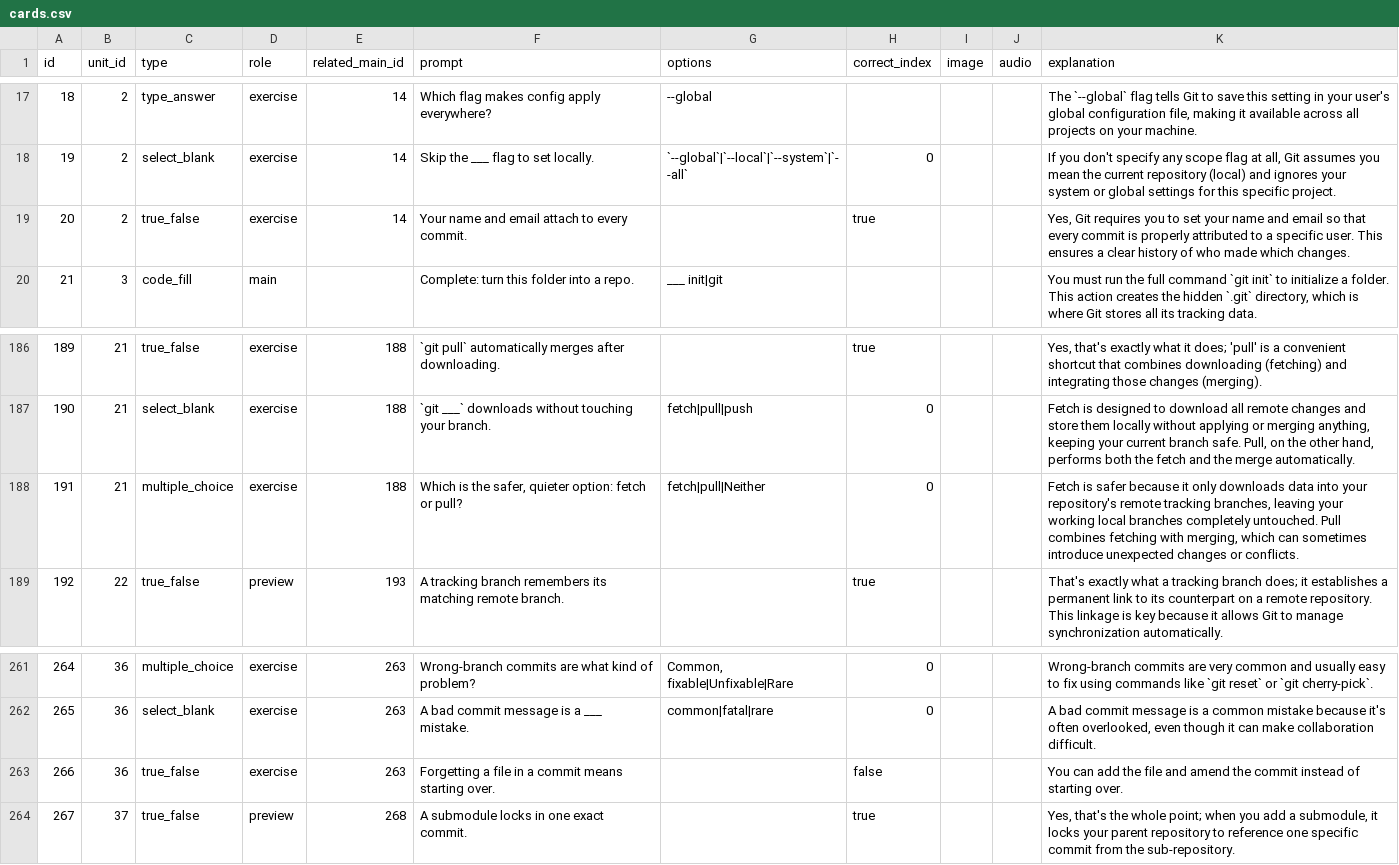
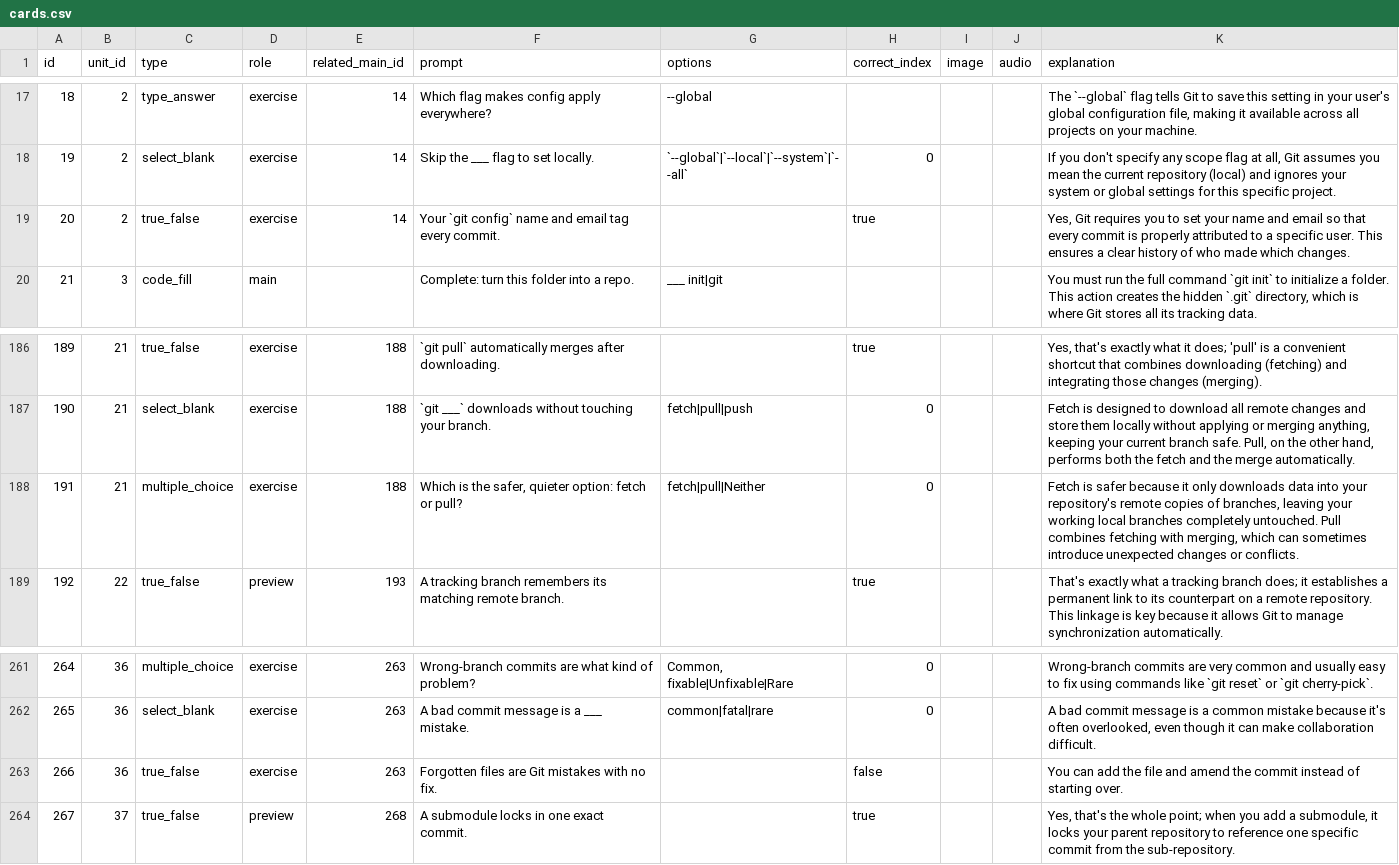
Before and after one commit to yaaddi-courses/git, a CSV file: source/cards.csv, drawn as a sheet; only a part is shown, gaps mark what is left out.

Commit message:
Cards do not use terms before they are taught, practice cards mention their topic (v1.1.4)

```diff
--- a/source/cards.csv
+++ b/source/cards.csv
@@ -18,3 +18,3 @@ id,unit_id,type,role,related_main_id,prompt,options,correct_index,image,audio,ex
 19,2,select_blank,exercise,14,Skip the ___ flag to set locally.,`--global`|`--local`|`--system`|`--all`,0,,,"If you don't specify any scope flag at all, Git assumes you mean the current repository (local) and ignores your system or global settings for this specific project."
-20,2,true_false,exercise,14,Your name and email attach to every commit.,,true,,,"Yes, Git requires you to set your name and email so that every commit is properly attributed to a specific user. This ensures a clear history of who made which changes."
+20,2,true_false,exercise,14,Your `git config` name and email tag every commit.,,true,,,"Yes, Git requires you to set your name and email so that every commit is properly attributed to a specific user. This ensures a clear history of who made which changes."
 21,3,code_fill,main,,Complete: turn this folder into a repo.,___ init|git,,,,"You must run the full command `git init` to initialize a folder. This action creates the hidden `.git` directory, which is where Git stores all its tracking data."
@@ -187,3 +187,3 @@ id,unit_id,type,role,related_main_id,prompt,options,correct_index,image,audio,ex
 190,21,select_blank,exercise,188,`git ___` downloads without touching your branch.,fetch|pull|push,0,,,"Fetch is designed to download all remote changes and store them locally without applying or merging anything, keeping your current branch safe. Pull, on the other hand, performs both the fetch and the merge automatically."
-191,21,multiple_choice,exercise,188,"Which is the safer, quieter option: fetch or pull?",fetch|pull|Neither,0,,,"Fetch is safer because it only downloads data into your repository's remote tracking branches, leaving your working local branches completely untouched. Pull combines fetching with merging, which can sometimes introduce unexpected changes or conflicts."
+191,21,multiple_choice,exercise,188,"Which is the safer, quieter option: fetch or pull?",fetch|pull|Neither,0,,,"Fetch is safer because it only downloads data into your repository's remote copies of branches, leaving your working local branches completely untouched. Pull combines fetching with merging, which can sometimes introduce unexpected changes or conflicts."
 192,22,true_false,preview,193,A tracking branch remembers its matching remote branch.,,true,,,That's exactly what a tracking branch does; it establishes a permanent link to its counterpart on a remote repository. This linkage is key because it allows Git to manage synchronization automatically.
@@ -262,3 +262,3 @@ id,unit_id,type,role,related_main_id,prompt,options,correct_index,image,audio,ex
 265,36,select_blank,exercise,263,A bad commit message is a ___ mistake.,common|fatal|rare,0,,,"A bad commit message is a common mistake because it's often overlooked, even though it can make collaboration difficult."
-266,36,true_false,exercise,263,Forgetting a file in a commit means starting over.,,false,,,You can add the file and amend the commit instead of starting over.
+266,36,true_false,exercise,263,Forgotten files are Git mistakes with no fix.,,false,,,You can add the file and amend the commit instead of starting over.
 267,37,true_false,preview,268,A submodule locks in one exact commit.,,true,,,"Yes, that's the whole point; when you add a submodule, it locks your parent repository to reference one specific commit from the sub-repository."
```
Also changed, not shown: source/glossary.csv, source/meta.csv, 3 other files.
